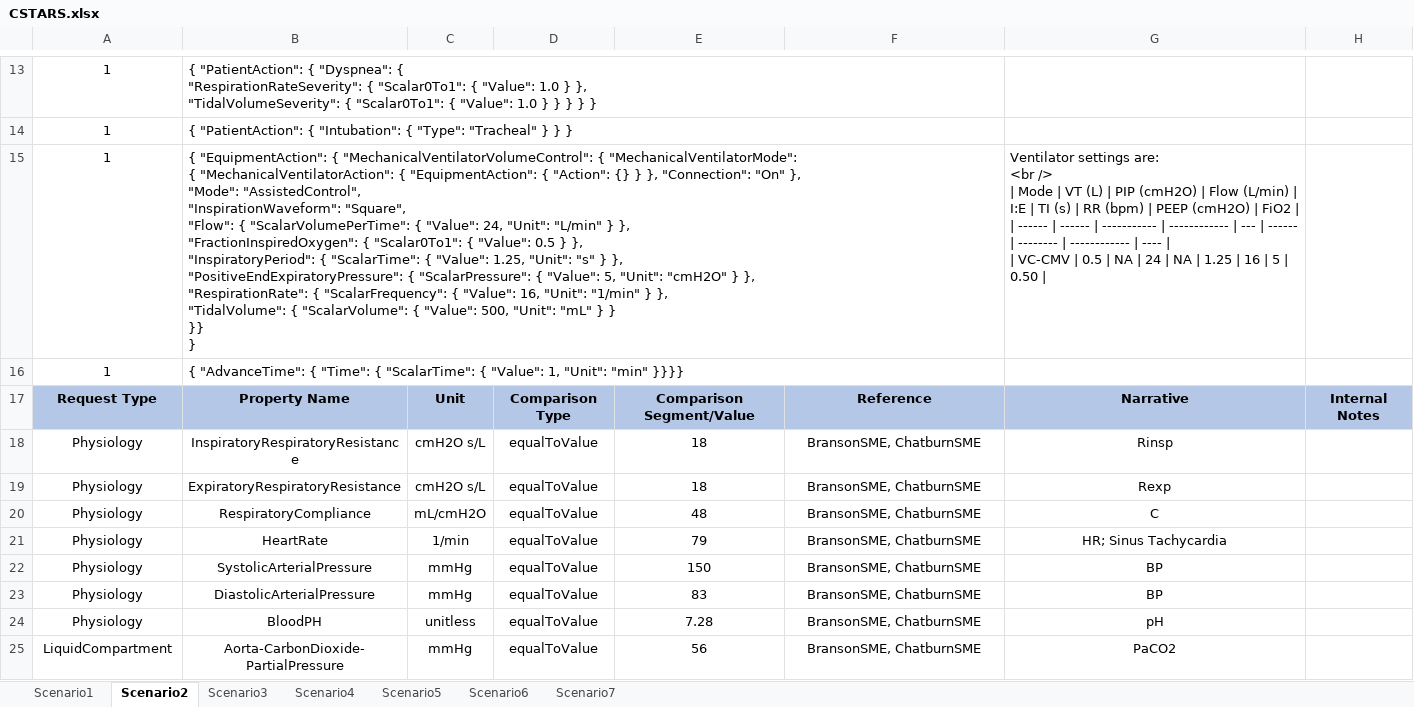
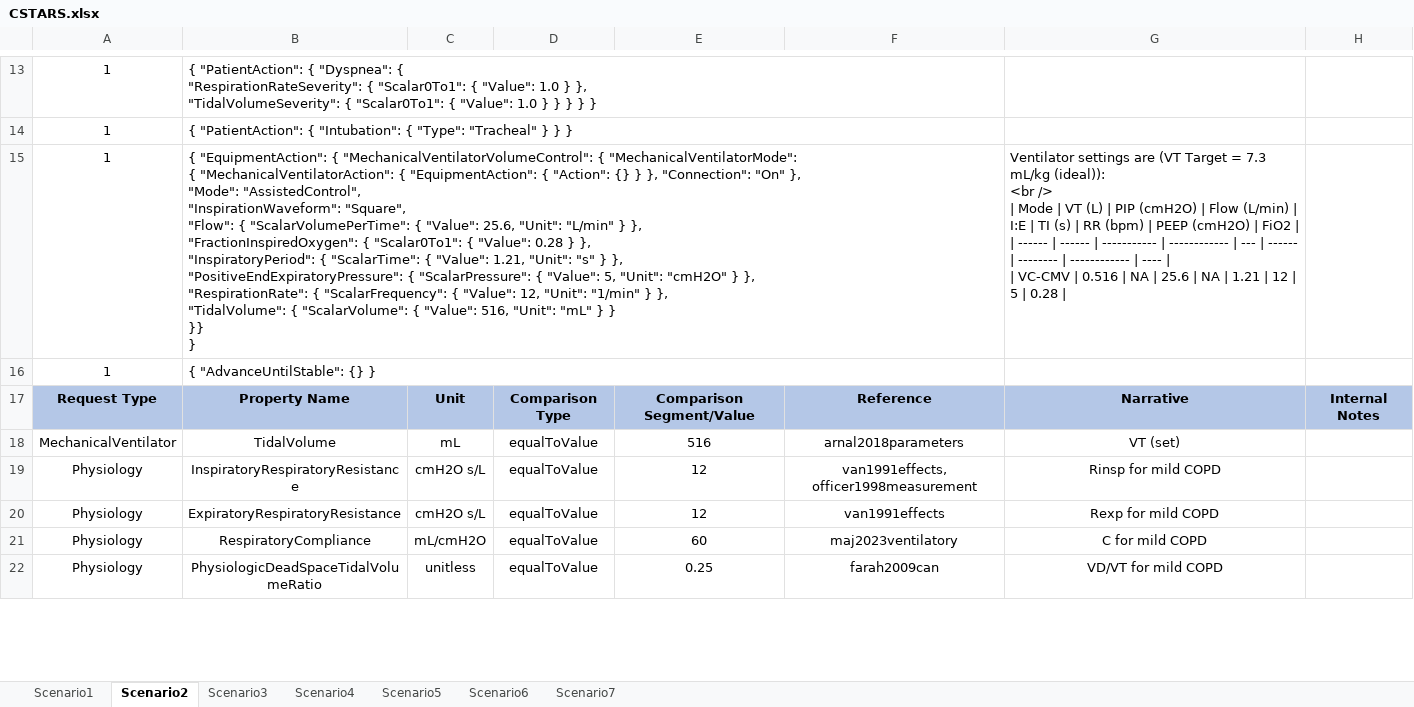
Before and after one commit to easeaico/pulse-go, an Excel workbook: data/human/adult/validation/Scenarios/CSTARS.xlsx, sheet Scenario2, drawn as a sheet; only a part is shown, gaps mark what is left out; values as stored, in another font and other column widths than the file's, no borders; removed rows and columns are numbered as before the commit, all else as after; ↵ is a line break in a cell; the diff covers the shown part only; the diff names each change by its address in the sheet, - before the commit and + after, or states it on an @@ line.

```diff
--- a/data/human/adult/validation/Scenarios/CSTARS.xlsx (sheet Scenario2)
+++ b/data/human/adult/validation/Scenarios/CSTARS.xlsx (sheet Scenario2)
-B15: …{ "Value": 24, "Unit": "L/min" } }, ↵ "FractionInspiredOxygen": { "Scalar0To1": { "Value": 0.5 } }, ↵ "InspiratoryPeriod": { "ScalarTime": { "Value": 1.25, "Unit": "s" } }, ↵ "PositiveEndExpiratoryPressure": { "ScalarPressure": { "Value": 5, "Unit": "cmH2O" } }, ↵ "RespirationRate": { "ScalarFrequency": { "Value": 16, "Unit": "1/min" } }, ↵ "TidalVolume": { "ScalarVolume": { "Value": 500, "Unit": "mL"…
+B15: …{ "Value": 25.6, "Unit": "L/min" } }, ↵ "FractionInspiredOxygen": { "Scalar0To1": { "Value": 0.28 } }, ↵ "InspiratoryPeriod": { "ScalarTime": { "Value": 1.21, "Unit": "s" } }, ↵ "PositiveEndExpiratoryPressure": { "ScalarPressure": { "Value": 5, "Unit": "cmH2O" } }, ↵ "RespirationRate": { "ScalarFrequency": { "Value": 12, "Unit": "1/min" } }, ↵ "TidalVolume": { "ScalarVolume": { "Value": 516, "Unit": "mL"…
-G15: Ventilator settings are: ↵ <br /> ↵ | Mode | VT (L) | PIP (cmH2O) | Flow (L/min) | I:E | TI (s) | RR (bpm) | PEEP (cmH2O) | FiO2 | ↵ | ------ | ------ | ----------- | ------------ | --- | ------ | -------- | ------------ | ---- | ↵ | VC-CMV | 0.5 | NA | 24 | NA | 1.25 | 16 | 5 | 0.50 |
+G15: Ventilator settings are (VT Target = 7.3 mL/kg (ideal)): ↵ <br /> ↵ | Mode | VT (L) | PIP (cmH2O) | Flow (L/min) | I:E | TI (s) | RR (bpm) | PEEP (cmH2O) | FiO2 | ↵ | ------ | ------ | ----------- | ------------ | --- | ------ | -------- | ------------ | ---- | ↵ | VC-CMV | 0.516 | NA | 25.6 | NA | 1.21 | 12 | 5 | 0.28 |
-B16: { "AdvanceTime": { "Time": { "ScalarTime": { "Value": 1, "Unit": "min" }}}}
+B16: { "AdvanceUntilStable": {} }
+row 18: MechanicalVentilator | TidalVolume | mL | equalToValue | 516 | arnal2018parameters | VT (set)
-E19:E20: 18
+E19:E20: 12
-F19: BransonSME, ChatburnSME
+F19: van1991effects, officer1998measurement
-G19: Rinsp
+G19: Rinsp for mild COPD
-F20: BransonSME, ChatburnSME
+F20: van1991effects
-G20: Rexp
+G20: Rexp for mild COPD
-E21: 48
+E21: 60
-F21: BransonSME, ChatburnSME
+F21: maj2023ventilatory
-G21: C
+G21: C for mild COPD
-row 21: Physiology | HeartRate | 1/min | equalToValue | 79 | BransonSME, ChatburnSME | HR; Sinus Tachycardia
-row 22: Physiology | SystolicArterialPressure | mmHg | equalToValue | 150 | BransonSME, ChatburnSME | BP
-row 23: Physiology | DiastolicArterialPressure | mmHg | equalToValue | 83 | BransonSME, ChatburnSME | BP
-B22: BloodPH
+B22: PhysiologicDeadSpaceTidalVolumeRatio
-E22: 7.28
+E22: 0.25
-F22: BransonSME, ChatburnSME
+F22: farah2009can
-G22: pH
+G22: VD/VT for mild COPD
-row 25: LiquidCompartment | Aorta-CarbonDioxide-PartialPressure | mmHg | equalToValue | 56 | BransonSME, ChatburnSME | PaCO2
```
Also changed, not shown: 7 added rows, 23 removed rows and 15 edited cells elsewhere in this sheet, sheet Scenario5, sheet Scenario4, sheet Scenario6, sheet Scenario7, sheet Scenario1, sheet Scenario3.
